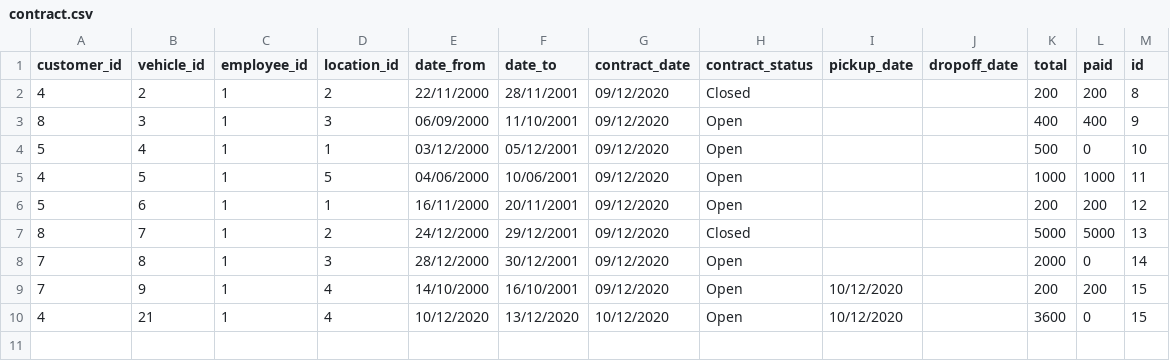
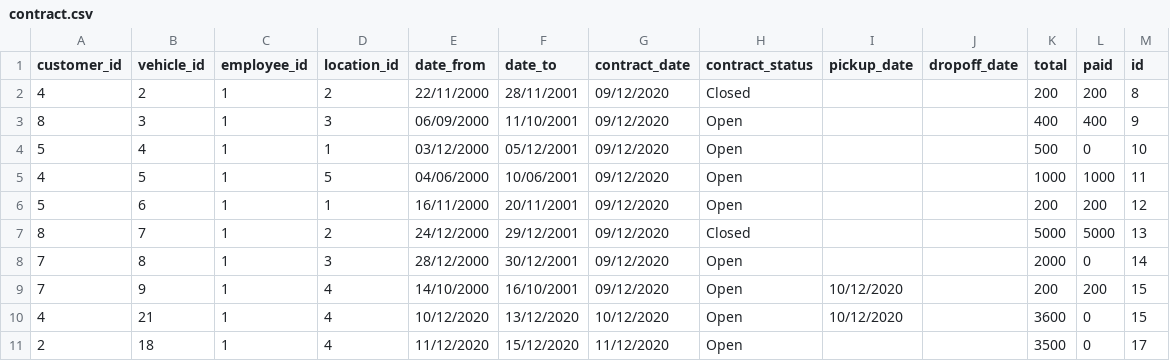
Before and after one commit to HyperBuff/SC-T-113-VLN1-Hopur53, a CSV file: data/contract.csv, drawn as a sheet.

```diff
--- a/data/contract.csv
+++ b/data/contract.csv
@@ -10 +10,2 @@ customer_id,vehicle_id,employee_id,location_id,date_from,date_to,contract_date,c
 4,21,1,4,10/12/2020,13/12/2020,10/12/2020,Open,10/12/2020,,3600,0,15
+2,18,1,4,11/12/2020,15/12/2020,11/12/2020,Open,,,3500,0,17
```
Also changed, not shown: data/employee.csv, data/vehicle.csv, 5 other files.
